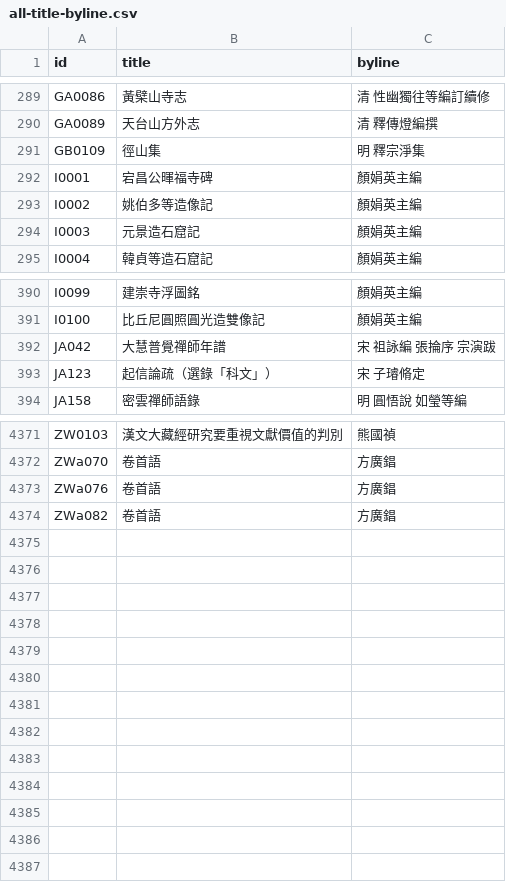
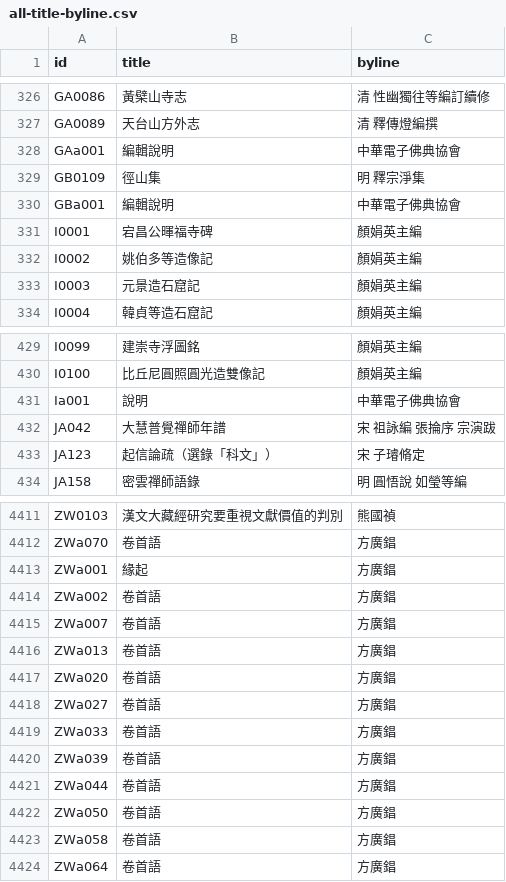
Before and after one commit to DILA-edu/cbeta-metadata, a CSV file: creators/all-title-byline.csv, drawn as a sheet; only a part is shown, gaps mark what is left out; the diff covers the shown part only.

```diff
--- a/creators/all-title-byline.csv
+++ b/creators/all-title-byline.csv
@@ -290,3 +327,5 @@ GA0086,黃檗山寺志,清 性幽獨往等編訂續修
 GA0089,天台山方外志,清 釋傳燈編撰
+GAa001,編輯說明,中華電子佛典協會
 GB0109,徑山集,明 釋宗淨集
+GBa001,編輯說明,中華電子佛典協會
 I0001,宕昌公暉福寺碑,顏娟英主編
@@ -391,2 +430,3 @@ I0099,建崇寺浮圖銘,顏娟英主編
 I0100,比丘尼圓照圓光造雙像記,顏娟英主編
+Ia001,說明,中華電子佛典協會
 JA042,大慧普覺禪師年譜,宋 祖詠編　張掄序　宗演跋
@@ -4372,3 +4412,13 @@ ZW0103,漢文大藏經研究要重視文獻價值的判別,熊國禎
 ZWa070,卷首語,方廣錩
-ZWa076,卷首語,方廣錩
-ZWa082,卷首語,方廣錩
+ZWa001,緣起,方廣錩
+ZWa002,卷首語,方廣錩
+ZWa007,卷首語,方廣錩
+ZWa013,卷首語,方廣錩
+ZWa020,卷首語,方廣錩
+ZWa027,卷首語,方廣錩
+ZWa033,卷首語,方廣錩
+ZWa039,卷首語,方廣錩
+ZWa044,卷首語,方廣錩
+ZWa050,卷首語,方廣錩
+ZWa058,卷首語,方廣錩
+ZWa064,卷首語,方廣錩
```
Also changed, not shown: 37 added rows elsewhere in this file, 8 other files.
